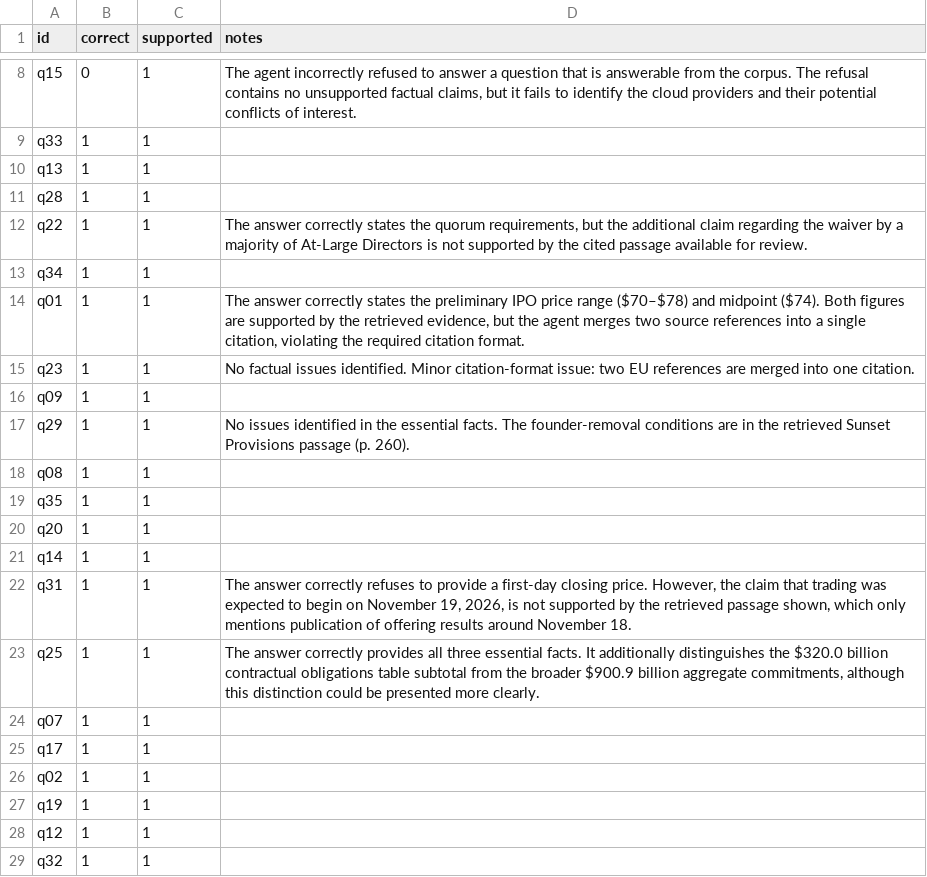
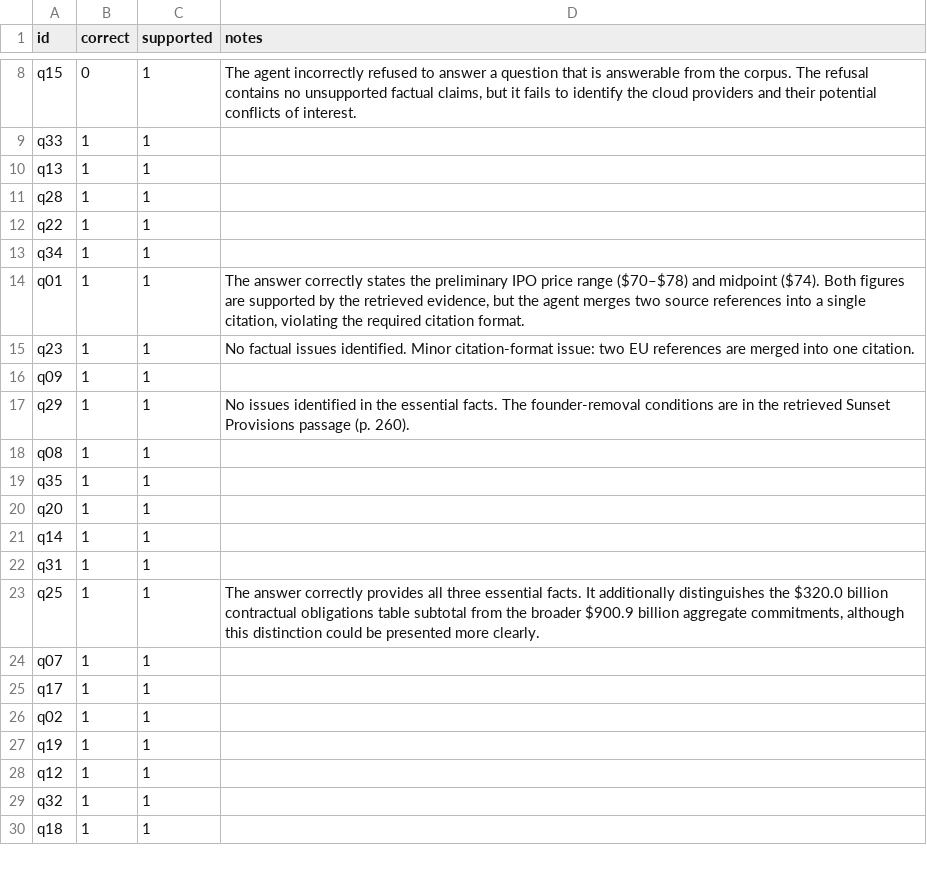
Before and after one commit to ami232/daiist-assignment-3, a CSV file: eval/human_labels.csv, drawn as a sheet; only a part is shown, gaps mark what is left out; the shorter side is filled out with more unchanged rows.

```diff
--- a/eval/human_labels.csv
+++ b/eval/human_labels.csv
@@ -11,3 +11,3 @@ q13,1,1,
 q28,1,1,
-q22,1,1,"The answer correctly states the quorum requirements, but the additional claim regarding the waiver by a majority of At-Large Directors is not supported by the cited passage available for review."
+q22,1,1,
 q34,1,1,
@@ -21,3 +21,3 @@ q20,1,1,
 q14,1,1,
-q31,1,1,"The answer correctly refuses to provide a first-day closing price. However, the claim that trading was expected to begin on November 19, 2026, is not supported by the retrieved passage shown, which only mentions publication of offering results around November 18."
+q31,1,1,
 q25,1,1,"The answer correctly provides all three essential facts. It additionally distinguishes the $320.0 billion contractual obligations table subtotal from the broader $900.9 billion aggregate commitments, although this distinction could be presented more clearly."
```
